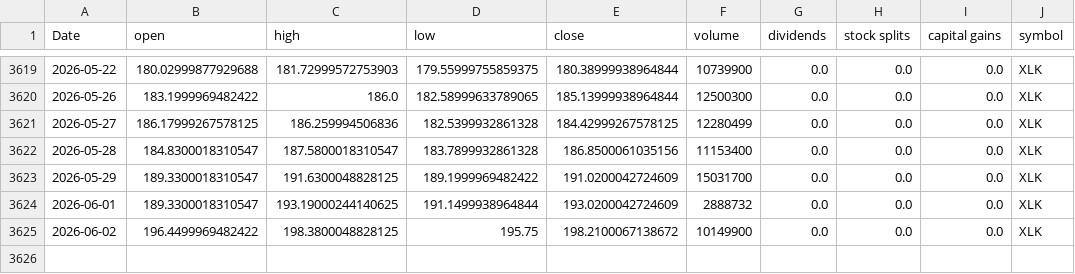
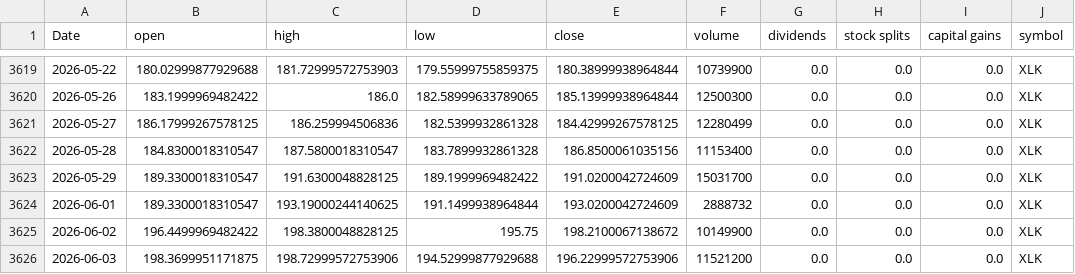
Before and after one commit to Akishai18/Market-Regime, a CSV file: data/sectors/xlk_data.csv, drawn as a sheet; only a part is shown, gaps mark what is left out; the diff names each change by its address in the sheet, - before the commit and + after, or states it on an @@ line.

```diff
--- a/data/sectors/xlk_data.csv
+++ b/data/sectors/xlk_data.csv
+row 3626: 2026-06-03 | 198.3699951171875 | 198.72999572753906 | 194.52999877929688 | 196.22999572753906 | 11521200 | 0.0 | 0.0 | 0.0 | XLK
```
Also changed, not shown: data/sectors/xlb_data.csv, data/sectors/xlc_data.csv, 45 other files.
